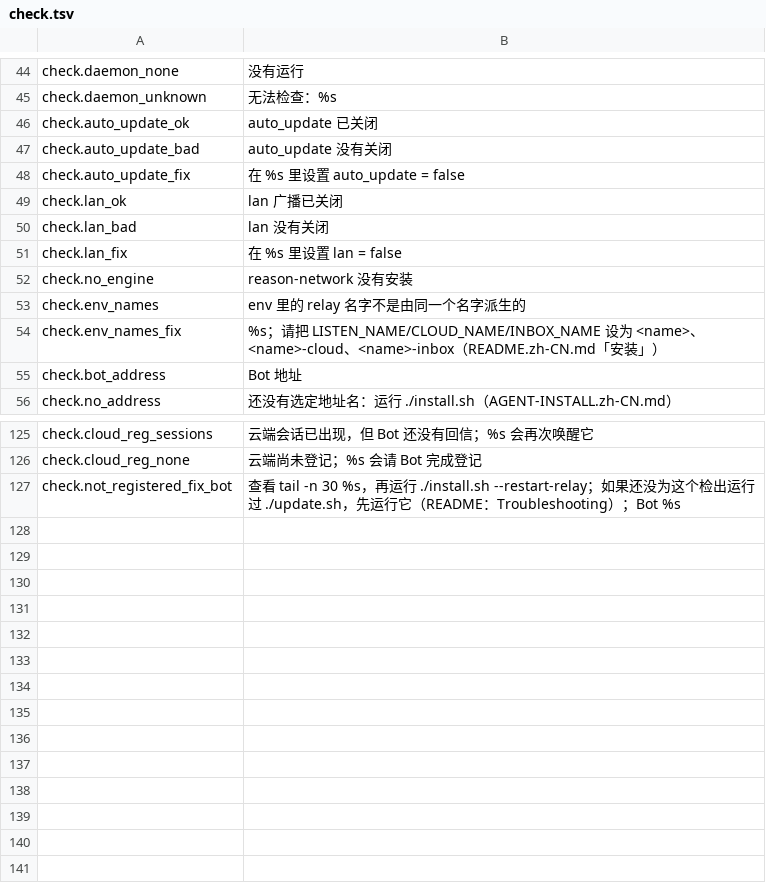
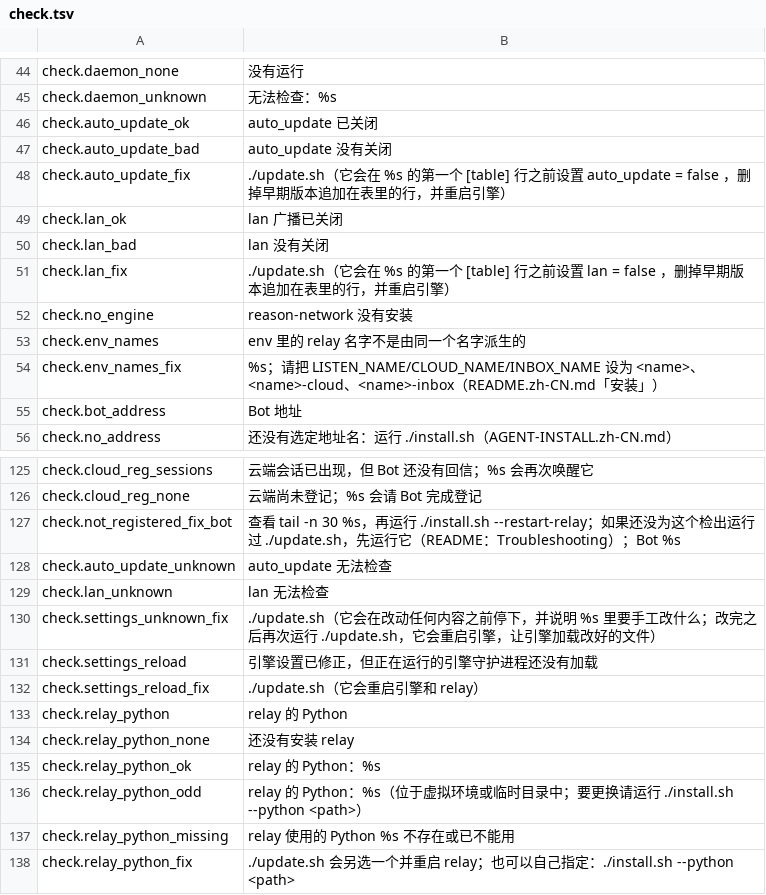
Before and after one commit to xiaozhenliu/agent-mesh, a TSV file: scripts/messages/zh-CN/check.tsv, drawn as a sheet; only a part is shown, gaps mark what is left out.

```diff
--- a/scripts/messages/zh-CN/check.tsv
+++ b/scripts/messages/zh-CN/check.tsv
@@ -47,6 +47,6 @@ check.auto_update_ok	auto_update 已关闭
 check.auto_update_bad	auto_update 没有关闭
-check.auto_update_fix	在 %s 里设置  auto_update = false
+check.auto_update_fix	./update.sh（它会在 %s 的第一个 [table] 行之前设置  auto_update = false ，删掉早期版本追加在表里的行，并重启引擎）
 check.lan_ok	lan 广播已关闭
 check.lan_bad	lan 没有关闭
-check.lan_fix	在 %s 里设置  lan = false
+check.lan_fix	./update.sh（它会在 %s 的第一个 [table] 行之前设置  lan = false ，删掉早期版本追加在表里的行，并重启引擎）
 check.no_engine	reason-network 没有安装
@@ -127 +127,12 @@ check.cloud_reg_none	云端尚未登记；%s 会请 Bot 完成登记
 check.not_registered_fix_bot	查看 tail -n 30 %s，再运行 ./install.sh --restart-relay；如果还没为这个检出运行过 ./update.sh，先运行它（README：Troubleshooting）；Bot %s
+check.auto_update_unknown	auto_update 无法检查
+check.lan_unknown	lan 无法检查
+check.settings_unknown_fix	./update.sh（它会在改动任何内容之前停下，并说明 %s 里要手工改什么；改完之后再次运行 ./update.sh，它会重启引擎，让引擎加载改好的文件）
+check.settings_reload	引擎设置已修正，但正在运行的引擎守护进程还没有加载
+check.settings_reload_fix	./update.sh（它会重启引擎和 relay）
+check.relay_python	relay 的 Python
+check.relay_python_none	还没有安装 relay
+check.relay_python_ok	relay 的 Python：%s
+check.relay_python_odd	relay 的 Python：%s（位于虚拟环境或临时目录中；要更换请运行 ./install.sh --python <path>）
+check.relay_python_missing	relay 使用的 Python %s 不存在或已不能用
+check.relay_python_fix	./update.sh 会另选一个并重启 relay；也可以自己指定：./install.sh --python <path>
```
Also changed, not shown: scripts/messages/en/check.tsv, scripts/messages/en/install.tsv, 26 other files.
